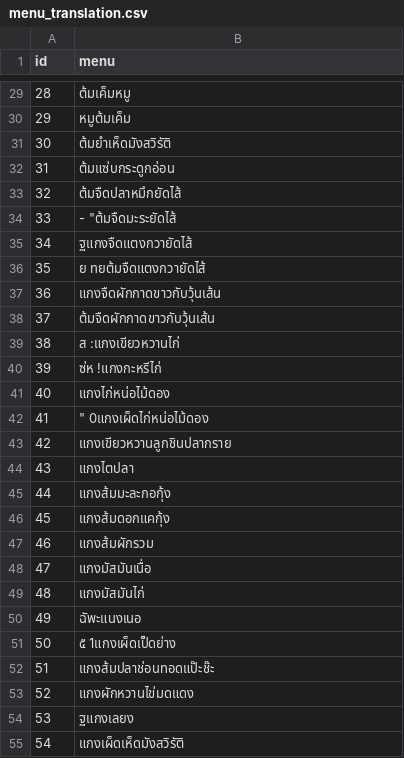
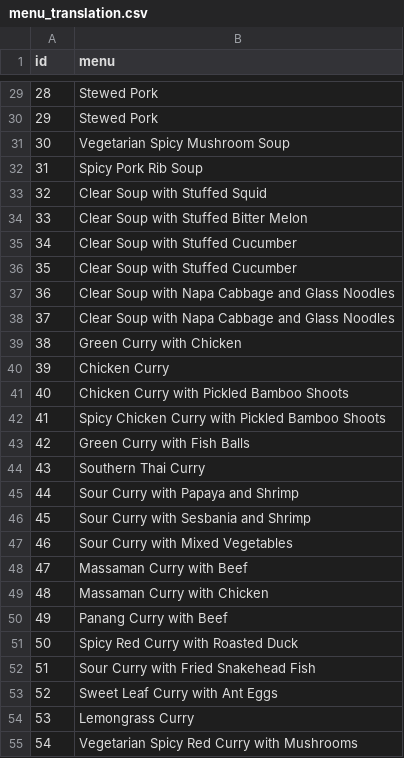
Before and after one commit to jackitchai/AI-cooking-, a CSV file: 3./menu_translation.csv, drawn as a sheet; only a part is shown, gaps mark what is left out; the diff covers the shown part only.

```diff
--- a/3./menu_translation.csv
+++ b/3./menu_translation.csv
@@ -29,27 +29,27 @@ id,menu
-28,ต้มเค็มหมู
-29,หมูต้มเค็ม
-30,ต้มยําเห็ดมังสวิรัติ
-31,ต้มแซ่บกระดูกอ่อน
-32,ต้มจืดปลาหมึกยัดไส้
-33,"-        ""ต้มจืดมะระยัดไส้"
-34,ฐแกงจืดแตงกวายัดไส้
-35,ย           ทยต้มจืดแตงกวายัดไส้
-36,แกงจืดผักกาดขาวกับวุ้นเส้น
-37,ต้มจืดผักกาดขาวกับวุ้นเส้น
-38,ส                      :แกงเขียวหวานไก่
-39,ซ่ห !แกงกะหรีไก่
-40,แกงไก่หน่อไม้ดอง
-41,""" 0แกงเผ็ดไก่หน่อไม้ดอง"
-42,แกงเขียวหวานลูกชินปลากราย
-43,แกงไตปลา
-44,แกงส้มมะละกอกุ้ง
-45,แกงส้มดอกแคกุ้ง
-46,แกงส้มผักรวม
-47,แกงมัสมันเนื่อ
-48,แกงมัสมันไก่
-49,ฉัพะแนงเนอ
-50,๕          1แกงเผ็ดเป็ดย่าง
-51,แกงส้มปลาช่อนทอดแป๊ะช๊ะ
-52,แกงผักหวานไข่มดแดง
-53,ฐแกงเลยง
-54,แกงเผ็ดเห็ดมังสวิรัติ
+28, Stewed Pork
+29, Stewed Pork
+30, Vegetarian Spicy Mushroom Soup
+31, Spicy Pork Rib Soup
+32, Clear Soup with Stuffed Squid
+33, Clear Soup with Stuffed Bitter Melon
+34, Clear Soup with Stuffed Cucumber
+35, Clear Soup with Stuffed Cucumber
+36, Clear Soup with Napa Cabbage and Glass Noodles
+37, Clear Soup with Napa Cabbage and Glass Noodles
+38, Green Curry with Chicken
+39, Chicken Curry
+40, Chicken Curry with Pickled Bamboo Shoots
+41, Spicy Chicken Curry with Pickled Bamboo Shoots
+42, Green Curry with Fish Balls
+43, Southern Thai Curry
+44, Sour Curry with Papaya and Shrimp
+45, Sour Curry with Sesbania and Shrimp
+46, Sour Curry with Mixed Vegetables
+47, Massaman Curry with Beef
+48, Massaman Curry with Chicken
+49, Panang Curry with Beef
+50, Spicy Red Curry with Roasted Duck
+51, Sour Curry with Fried Snakehead Fish
+52, Sweet Leaf Curry with Ant Eggs
+53, Lemongrass Curry
+54, Vegetarian Spicy Red Curry with Mushrooms
```
Also changed, not shown: 105 edited cells elsewhere in this file, 3 other files.
